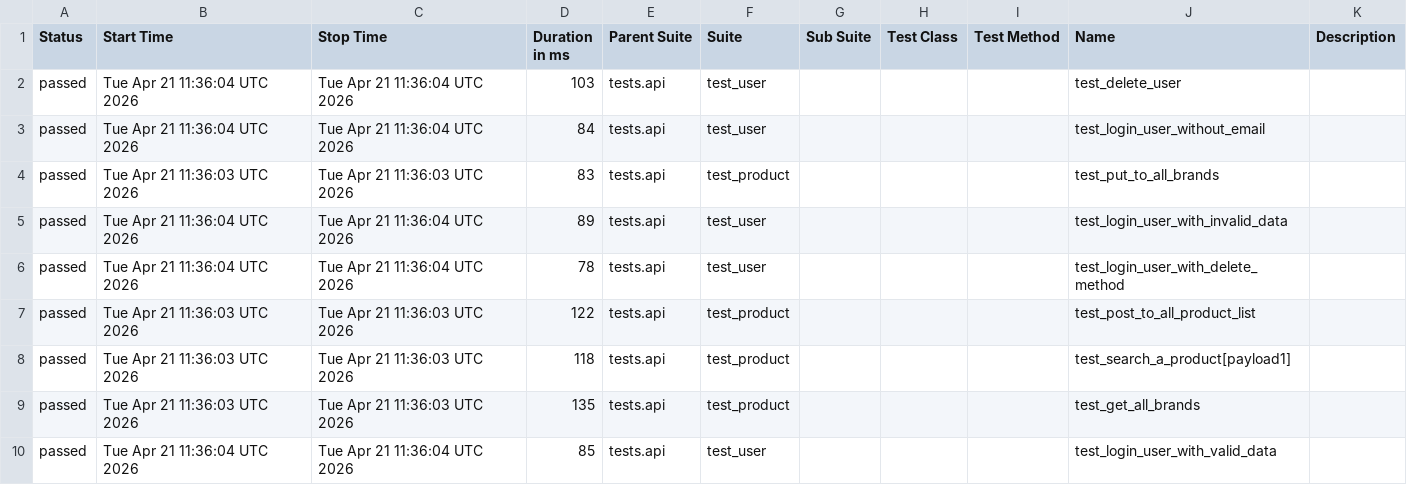
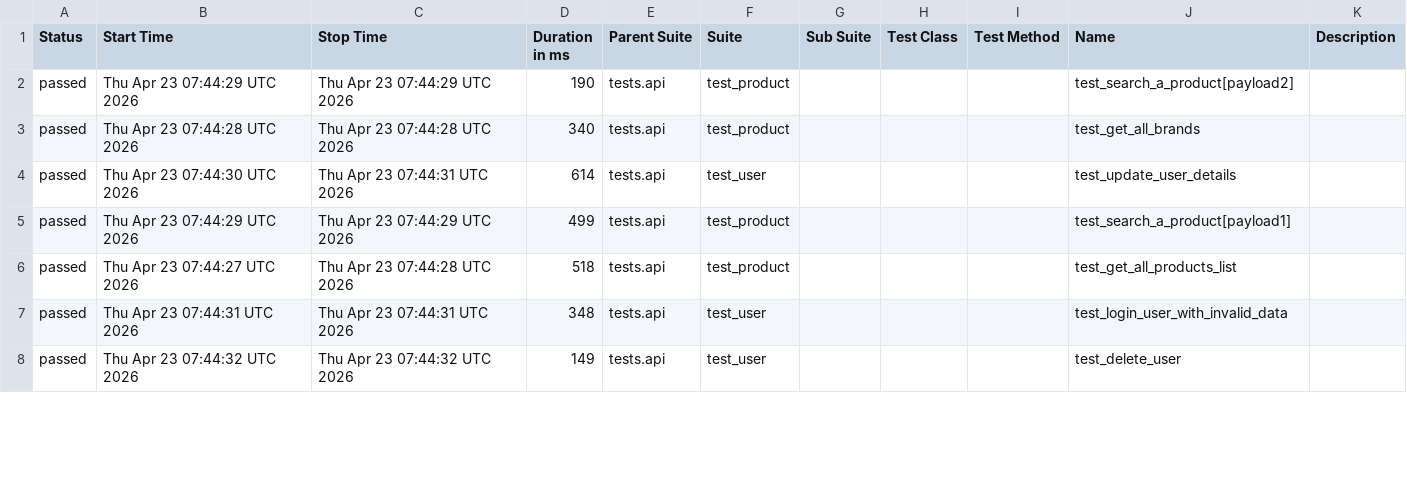
Before and after one commit to zia-kayani/AutomationExercise, a CSV file: api/data/suites.csv, drawn as a sheet; only a part is shown; the diff covers the shown part only.

```diff
--- a/api/data/suites.csv
+++ b/api/data/suites.csv
@@ -1,10 +1,8 @@
 "Status","Start Time","Stop Time","Duration in ms","Parent Suite","Suite","Sub Suite","Test Class","Test Method","Name","Description"
-"passed","Tue Apr 21 11:36:04 UTC 2026","Tue Apr 21 11:36:04 UTC 2026","103","tests.api","test_user","","","","test_delete_user",""
-"passed","Tue Apr 21 11:36:04 UTC 2026","Tue Apr 21 11:36:04 UTC 2026","84","tests.api","test_user","","","","test_login_user_without_email",""
-"passed","Tue Apr 21 11:36:03 UTC 2026","Tue Apr 21 11:36:03 UTC 2026","83","tests.api","test_product","","","","test_put_to_all_brands",""
-"passed","Tue Apr 21 11:36:04 UTC 2026","Tue Apr 21 11:36:04 UTC 2026","89","tests.api","test_user","","","","test_login_user_with_invalid_data",""
-"passed","Tue Apr 21 11:36:04 UTC 2026","Tue Apr 21 11:36:04 UTC 2026","78","tests.api","test_user","","","","test_login_user_with_delete_method",""
-"passed","Tue Apr 21 11:36:03 UTC 2026","Tue Apr 21 11:36:03 UTC 2026","122","tests.api","test_product","","","","test_post_to_all_product_list",""
-"passed","Tue Apr 21 11:36:03 UTC 2026","Tue Apr 21 11:36:03 UTC 2026","118","tests.api","test_product","","","","test_search_a_product[payload1]",""
-"passed","Tue Apr 21 11:36:03 UTC 2026","Tue Apr 21 11:36:03 UTC 2026","135","tests.api","test_product","","","","test_get_all_brands",""
-"passed","Tue Apr 21 11:36:04 UTC 2026","Tue Apr 21 11:36:04 UTC 2026","85","tests.api","test_user","","","","test_login_user_with_valid_data",""
+"passed","Thu Apr 23 07:44:29 UTC 2026","Thu Apr 23 07:44:29 UTC 2026","190","tests.api","test_product","","","","test_search_a_product[payload2]",""
+"passed","Thu Apr 23 07:44:28 UTC 2026","Thu Apr 23 07:44:28 UTC 2026","340","tests.api","test_product","","","","test_get_all_brands",""
+"passed","Thu Apr 23 07:44:30 UTC 2026","Thu Apr 23 07:44:31 UTC 2026","614","tests.api","test_user","","","","test_update_user_details",""
+"passed","Thu Apr 23 07:44:29 UTC 2026","Thu Apr 23 07:44:29 UTC 2026","499","tests.api","test_product","","","","test_search_a_product[payload1]",""
+"passed","Thu Apr 23 07:44:27 UTC 2026","Thu Apr 23 07:44:28 UTC 2026","518","tests.api","test_product","","","","test_get_all_products_list",""
+"passed","Thu Apr 23 07:44:31 UTC 2026","Thu Apr 23 07:44:31 UTC 2026","348","tests.api","test_user","","","","test_login_user_with_invalid_data",""
+"passed","Thu Apr 23 07:44:32 UTC 2026","Thu Apr 23 07:44:32 UTC 2026","149","tests.api","test_user","","","","test_delete_user",""
```
Also changed, not shown: 2 added rows and 28 edited cells elsewhere in this file, 46 other files.
